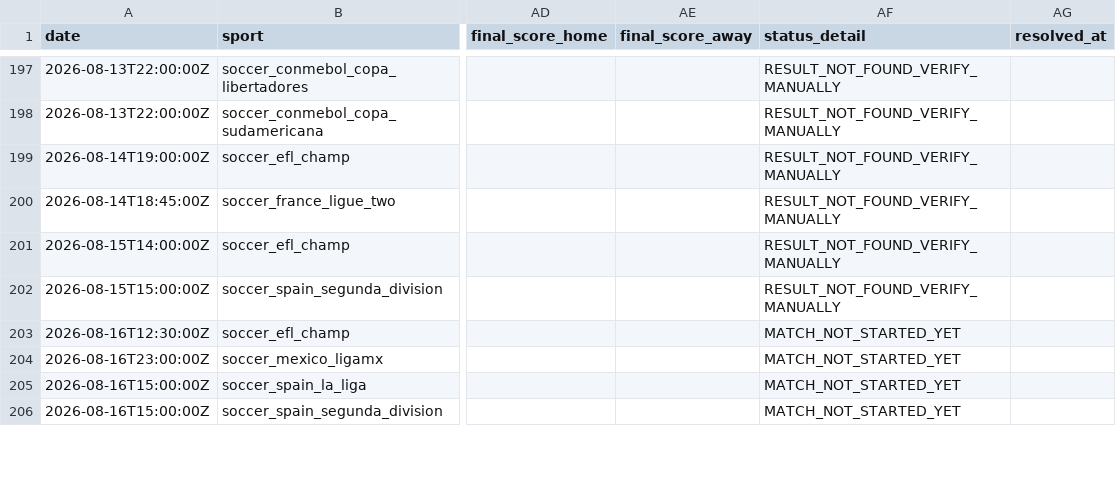
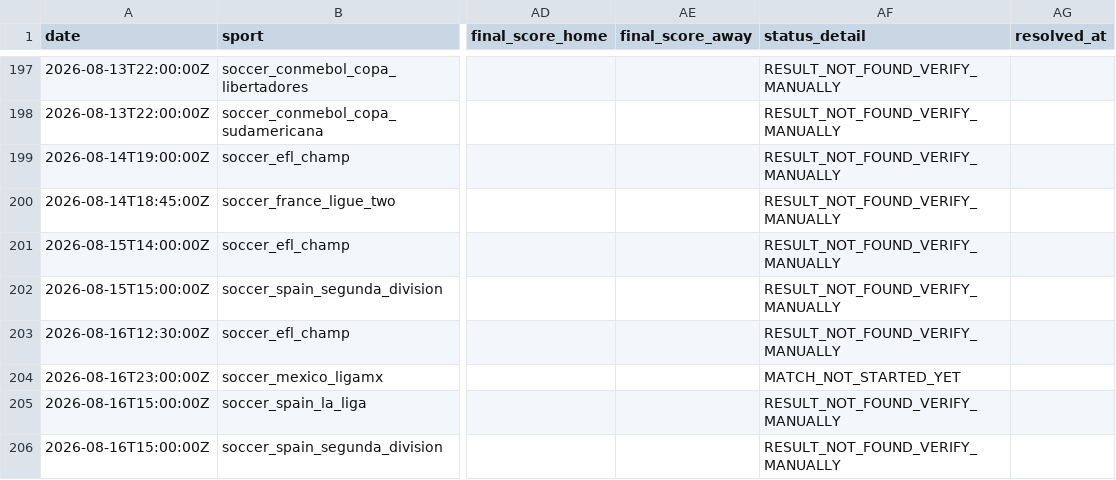
Before and after one commit to lazered543/ParisSportifs_IA_Ultime, a CSV file: tracking_results.csv, drawn as a sheet; only a part is shown, gaps mark what is left out; the diff covers the shown part only; the diff names each change by its address in the sheet, - before the commit and + after, or states it on an @@ line.

```diff
--- a/tracking_results.csv
+++ b/tracking_results.csv
-AF203 (status_detail): MATCH_NOT_STARTED_YET
+AF203 (status_detail): RESULT_NOT_FOUND_VERIFY_MANUALLY
-AF205:AF206 (status_detail): MATCH_NOT_STARTED_YET
+AF205:AF206 (status_detail): RESULT_NOT_FOUND_VERIFY_MANUALLY
```
Also changed, not shown: 1 added row and 3 edited cells elsewhere in this file, data/predictions/value_bets_today.csv, 1 other file.
